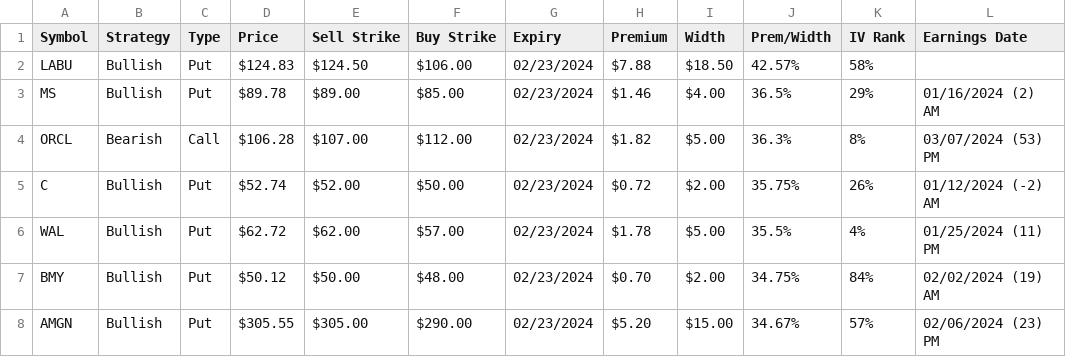
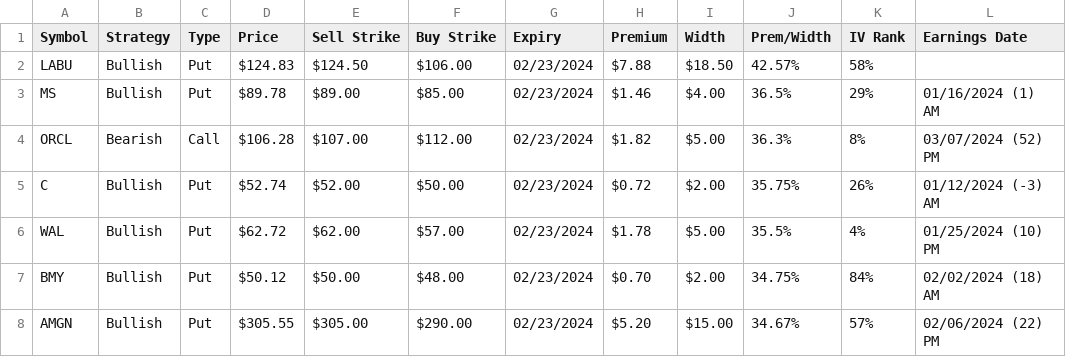
Before and after one commit to coachofanalytics/Opions_play_automation, a CSV file: credit_spread.csv, drawn as a sheet.

```diff
--- a/credit_spread.csv
+++ b/credit_spread.csv
@@ -2,7 +2,7 @@ Symbol,Strategy,Type,Price,Sell Strike,Buy Strike,Expiry,Premium,Width,Prem/Widt
 LABU,Bullish,Put,$124.83,$124.50,$106.00,02/23/2024,$7.88,$18.50,42.57%,58%,
-MS,Bullish,Put,$89.78,$89.00,$85.00,02/23/2024,$1.46,$4.00,36.5%,29%,01/16/2024 (2) AM
-ORCL,Bearish,Call,$106.28,$107.00,$112.00,02/23/2024,$1.82,$5.00,36.3%,8%,03/07/2024 (53) PM
-C,Bullish,Put,$52.74,$52.00,$50.00,02/23/2024,$0.72,$2.00,35.75%,26%,01/12/2024 (-2) AM
-WAL,Bullish,Put,$62.72,$62.00,$57.00,02/23/2024,$1.78,$5.00,35.5%,4%,01/25/2024 (11) PM
-BMY,Bullish,Put,$50.12,$50.00,$48.00,02/23/2024,$0.70,$2.00,34.75%,84%,02/02/2024 (19) AM
-AMGN,Bullish,Put,$305.55,$305.00,$290.00,02/23/2024,$5.20,$15.00,34.67%,57%,02/06/2024 (23) PM
+MS,Bullish,Put,$89.78,$89.00,$85.00,02/23/2024,$1.46,$4.00,36.5%,29%,01/16/2024 (1) AM
+ORCL,Bearish,Call,$106.28,$107.00,$112.00,02/23/2024,$1.82,$5.00,36.3%,8%,03/07/2024 (52) PM
+C,Bullish,Put,$52.74,$52.00,$50.00,02/23/2024,$0.72,$2.00,35.75%,26%,01/12/2024 (-3) AM
+WAL,Bullish,Put,$62.72,$62.00,$57.00,02/23/2024,$1.78,$5.00,35.5%,4%,01/25/2024 (10) PM
+BMY,Bullish,Put,$50.12,$50.00,$48.00,02/23/2024,$0.70,$2.00,34.75%,84%,02/02/2024 (18) AM
+AMGN,Bullish,Put,$305.55,$305.00,$290.00,02/23/2024,$5.20,$15.00,34.67%,57%,02/06/2024 (22) PM
```
Also changed, not shown: 1 other file.
